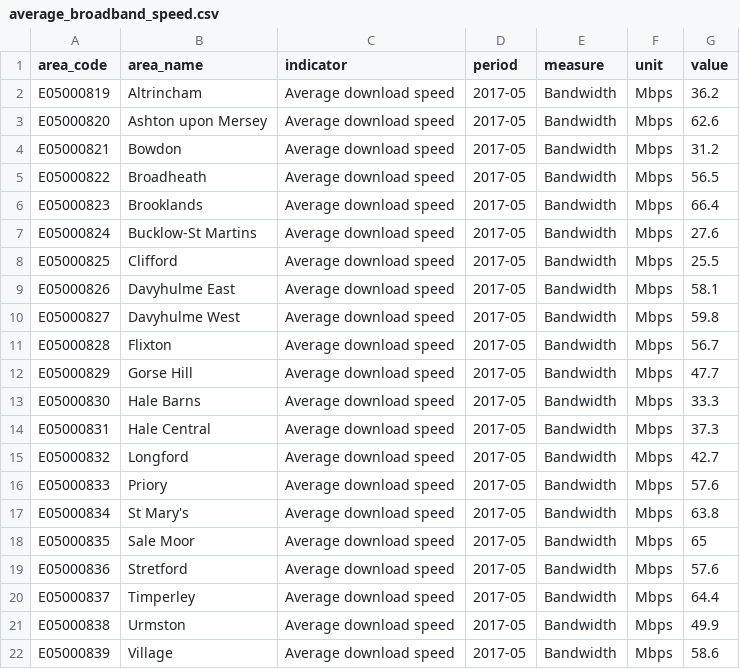
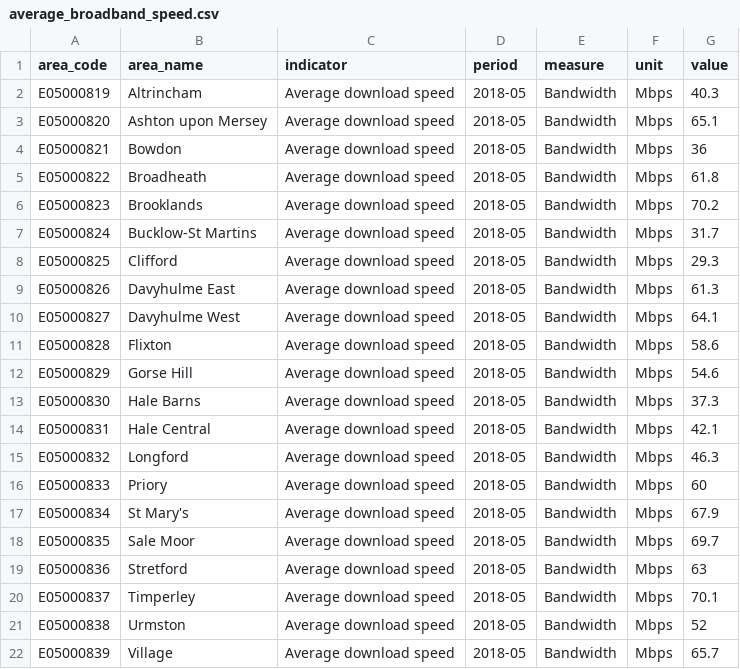
Before and after one commit to traffordDataLab/ward_data, a CSV file: communications/data/average_broadband_speed.csv, drawn as a sheet.

Commit message:
Average broadband speed

```diff
--- a/communications/data/average_broadband_speed.csv
+++ b/communications/data/average_broadband_speed.csv
@@ -1,22 +1,22 @@
 area_code,area_name,indicator,period,measure,unit,value
-E05000819,Altrincham,Average download speed,2017-05,Bandwidth,Mbps,36.2
-E05000820,Ashton upon Mersey,Average download speed,2017-05,Bandwidth,Mbps,62.6
-E05000821,Bowdon,Average download speed,2017-05,Bandwidth,Mbps,31.2
-E05000822,Broadheath,Average download speed,2017-05,Bandwidth,Mbps,56.5
-E05000823,Brooklands,Average download speed,2017-05,Bandwidth,Mbps,66.4
-E05000824,Bucklow-St Martins,Average download speed,2017-05,Bandwidth,Mbps,27.6
-E05000825,Clifford,Average download speed,2017-05,Bandwidth,Mbps,25.5
-E05000826,Davyhulme East,Average download speed,2017-05,Bandwidth,Mbps,58.1
-E05000827,Davyhulme West,Average download speed,2017-05,Bandwidth,Mbps,59.8
-E05000828,Flixton,Average download speed,2017-05,Bandwidth,Mbps,56.7
-E05000829,Gorse Hill,Average download speed,2017-05,Bandwidth,Mbps,47.7
-E05000830,Hale Barns,Average download speed,2017-05,Bandwidth,Mbps,33.3
-E05000831,Hale Central,Average download speed,2017-05,Bandwidth,Mbps,37.3
-E05000832,Longford,Average download speed,2017-05,Bandwidth,Mbps,42.7
-E05000833,Priory,Average download speed,2017-05,Bandwidth,Mbps,57.6
-E05000834,St Mary's,Average download speed,2017-05,Bandwidth,Mbps,63.8
-E05000835,Sale Moor,Average download speed,2017-05,Bandwidth,Mbps,65
-E05000836,Stretford,Average download speed,2017-05,Bandwidth,Mbps,57.6
-E05000837,Timperley,Average download speed,2017-05,Bandwidth,Mbps,64.4
-E05000838,Urmston,Average download speed,2017-05,Bandwidth,Mbps,49.9
-E05000839,Village,Average download speed,2017-05,Bandwidth,Mbps,58.6
+E05000819,Altrincham,Average download speed,2018-05,Bandwidth,Mbps,40.3
+E05000820,Ashton upon Mersey,Average download speed,2018-05,Bandwidth,Mbps,65.1
+E05000821,Bowdon,Average download speed,2018-05,Bandwidth,Mbps,36
+E05000822,Broadheath,Average download speed,2018-05,Bandwidth,Mbps,61.8
+E05000823,Brooklands,Average download speed,2018-05,Bandwidth,Mbps,70.2
+E05000824,Bucklow-St Martins,Average download speed,2018-05,Bandwidth,Mbps,31.7
+E05000825,Clifford,Average download speed,2018-05,Bandwidth,Mbps,29.3
+E05000826,Davyhulme East,Average download speed,2018-05,Bandwidth,Mbps,61.3
+E05000827,Davyhulme West,Average download speed,2018-05,Bandwidth,Mbps,64.1
+E05000828,Flixton,Average download speed,2018-05,Bandwidth,Mbps,58.6
+E05000829,Gorse Hill,Average download speed,2018-05,Bandwidth,Mbps,54.6
+E05000830,Hale Barns,Average download speed,2018-05,Bandwidth,Mbps,37.3
+E05000831,Hale Central,Average download speed,2018-05,Bandwidth,Mbps,42.1
+E05000832,Longford,Average download speed,2018-05,Bandwidth,Mbps,46.3
+E05000833,Priory,Average download speed,2018-05,Bandwidth,Mbps,60
+E05000834,St Mary's,Average download speed,2018-05,Bandwidth,Mbps,67.9
+E05000835,Sale Moor,Average download speed,2018-05,Bandwidth,Mbps,69.7
+E05000836,Stretford,Average download speed,2018-05,Bandwidth,Mbps,63
+E05000837,Timperley,Average download speed,2018-05,Bandwidth,Mbps,70.1
+E05000838,Urmston,Average download speed,2018-05,Bandwidth,Mbps,52
+E05000839,Village,Average download speed,2018-05,Bandwidth,Mbps,65.7
```
Also changed, not shown: communications/meta.csv, 2 other files.
